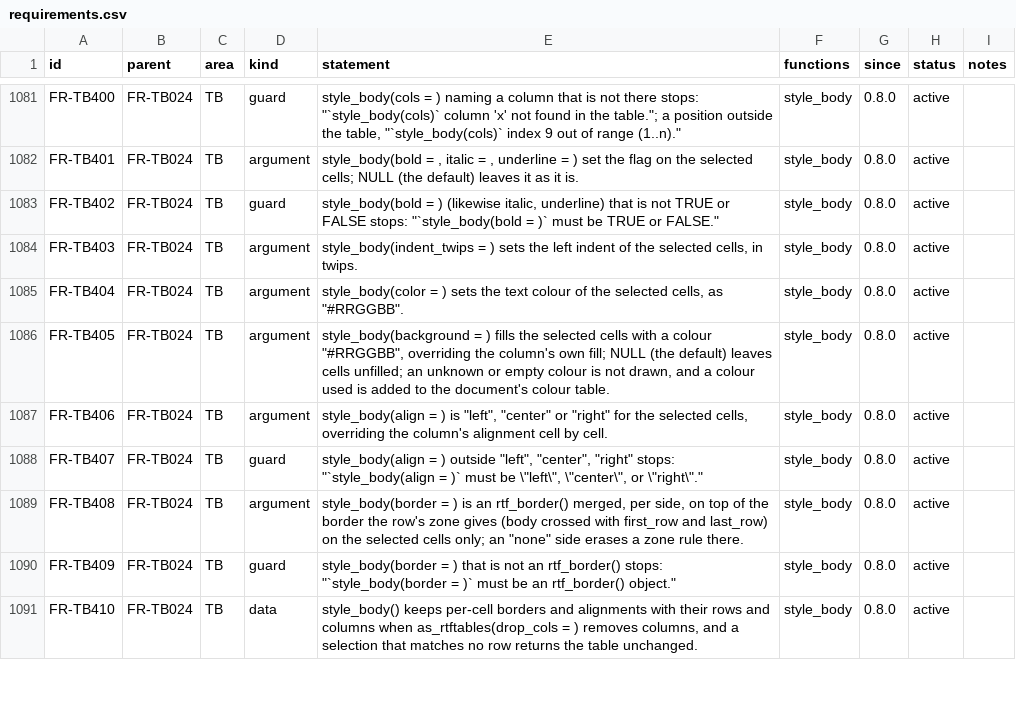
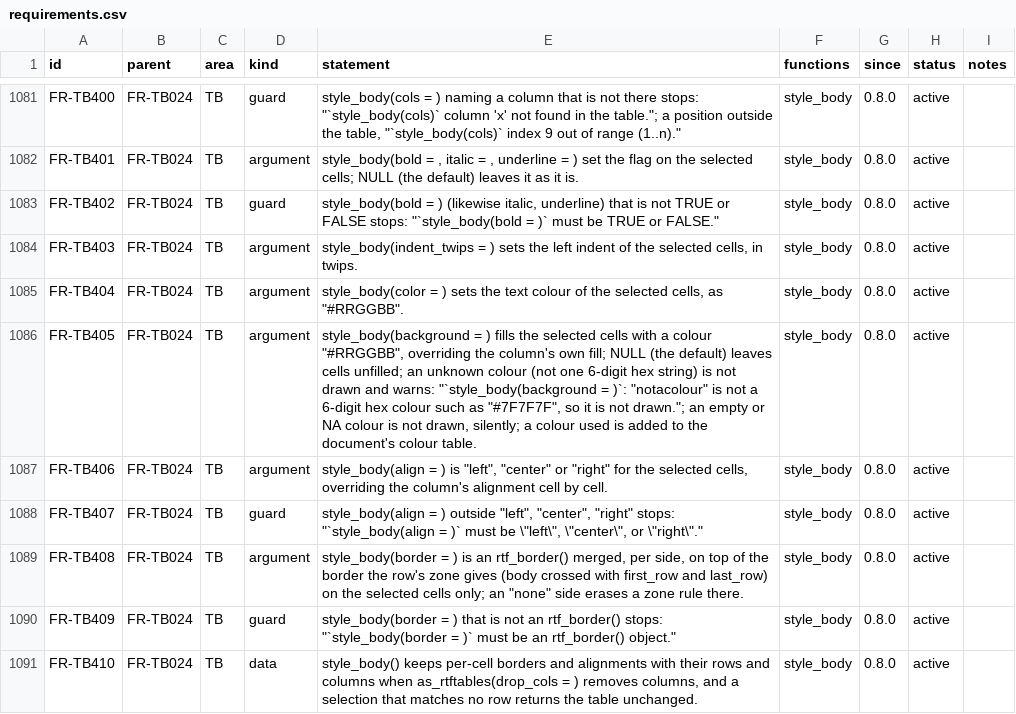
Before and after one commit to ichirio/rtfreporter, a CSV file: inst/validation/requirements.csv, drawn as a sheet; only a part is shown, gaps mark what is left out.

```diff
--- a/inst/validation/requirements.csv
+++ b/inst/validation/requirements.csv
@@ -1085,3 +1085,3 @@
 "FR-TB404","FR-TB024","TB","argument","style_body(color = ) sets the text colour of the selected cells, as ""#RRGGBB"".","style_body","0.8.0","active",
-"FR-TB405","FR-TB024","TB","argument","style_body(background = ) fills the selected cells with a colour ""#RRGGBB"", overriding the column's own fill; NULL (the default) leaves cells unfilled; an unknown or empty colour is not drawn, and a colour used is added to the document's colour table.","style_body","0.8.0","active",
+"FR-TB405","FR-TB024","TB","argument","style_body(background = ) fills the selected cells with a colour ""#RRGGBB"", overriding the column's own fill; NULL (the default) leaves cells unfilled; an unknown colour (not one 6-digit hex string) is not drawn and warns: ""`style_body(background = )`: ""notacolour"" is not a 6-digit hex colour such as ""#7F7F7F"", so it is not drawn.""; an empty or NA colour is not drawn, silently; a colour used is added to the document's colour table.","style_body","0.8.0","active",
 "FR-TB406","FR-TB024","TB","argument","style_body(align = ) is ""left"", ""center"" or ""right"" for the selected cells, overriding the column's alignment cell by cell.","style_body","0.8.0","active",
```
Also changed, not shown: inst/validation/traceability_review.csv, 2 other files.
